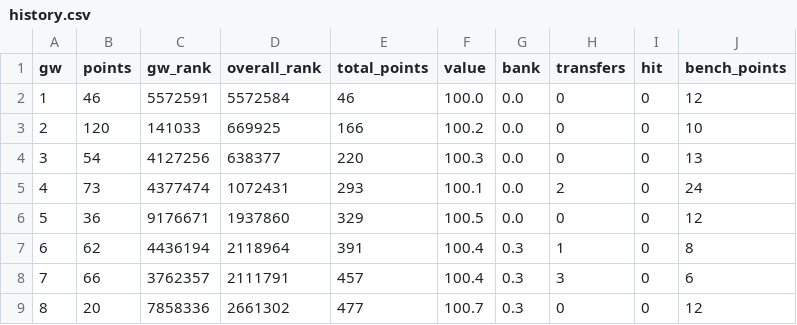
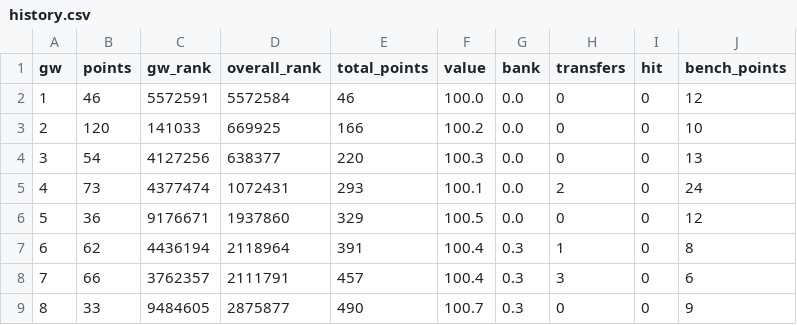
Before and after one commit to steinim/fpl-data, a CSV file: data/entry/history.csv, drawn as a sheet.

```diff
--- a/data/entry/history.csv
+++ b/data/entry/history.csv
@@ -8,2 +8,2 @@ gw,points,gw_rank,overall_rank,total_points,value,bank,transfers,hit,bench_point
 7,66,3762357,2111791,457,100.4,0.3,3,0,6
-8,20,7858336,2661302,477,100.7,0.3,0,0,12
+8,33,9484605,2875877,490,100.7,0.3,0,0,9
```
Also changed, not shown: data/entry/picks/gw8.csv, data/events.csv, 9 other files.
